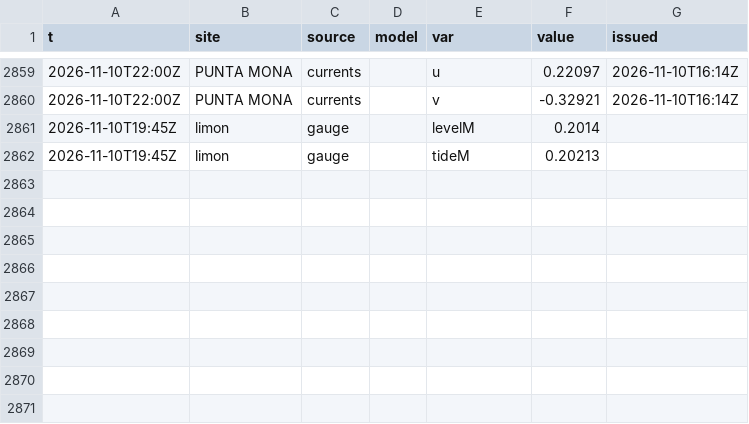
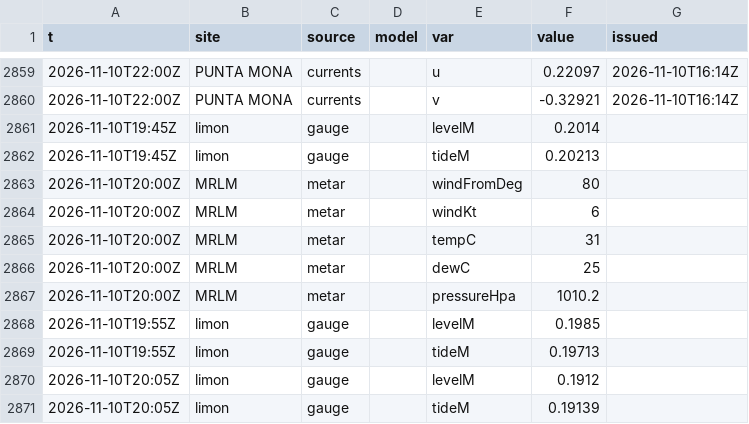
Before and after one commit to josephmclachlan/Fishing-and-Tides, a CSV file: data/2026/2026-11-10.csv, drawn as a sheet; only a part is shown, gaps mark what is left out; the diff names each change by its address in the sheet, - before the commit and + after, or states it on an @@ line.

```diff
--- a/data/2026/2026-11-10.csv
+++ b/data/2026/2026-11-10.csv
+row 2863: 2026-11-10T20:00Z | MRLM | metar |  | windFromDeg | 80
+row 2864: 2026-11-10T20:00Z | MRLM | metar |  | windKt | 6
+row 2865: 2026-11-10T20:00Z | MRLM | metar |  | tempC | 31
+row 2866: 2026-11-10T20:00Z | MRLM | metar |  | dewC | 25
+row 2867: 2026-11-10T20:00Z | MRLM | metar |  | pressureHpa | 1010.2
+row 2868: 2026-11-10T19:55Z | limon | gauge |  | levelM | 0.1985
+row 2869: 2026-11-10T19:55Z | limon | gauge |  | tideM | 0.19713
+row 2870: 2026-11-10T20:05Z | limon | gauge |  | levelM | 0.1912
+row 2871: 2026-11-10T20:05Z | limon | gauge |  | tideM | 0.19139
```
